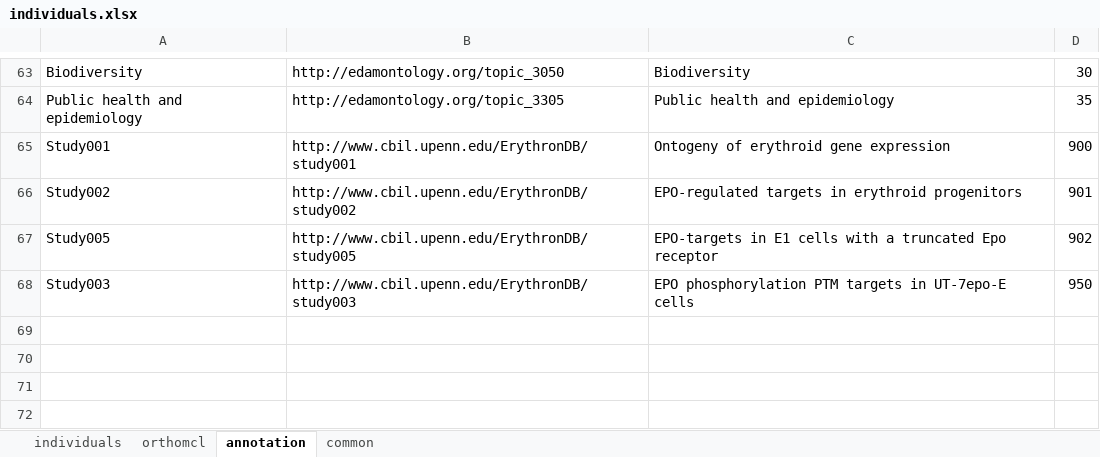
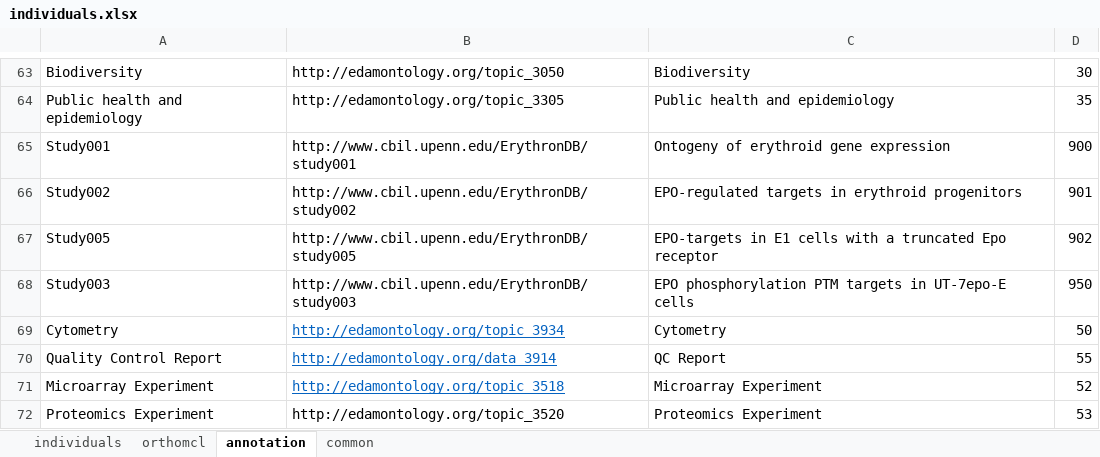
Before and after one commit to ErythronDB/ErythronDBWebsite, an Excel workbook: Model/lib/wdk/ontology/individuals.xlsx, sheet annotation, drawn as a sheet; only a part is shown, gaps mark what is left out; values as stored, in another font and other column widths than the file's, no borders; the diff names each change by its address in the sheet, - before the commit and + after, or states it on an @@ line.

```diff
--- a/Model/lib/wdk/ontology/individuals.xlsx (sheet annotation)
+++ b/Model/lib/wdk/ontology/individuals.xlsx (sheet annotation)
+row 69: Cytometry | http://edamontology.org/topic_3934 | Cytometry | 50
+row 70: Quality Control Report | http://edamontology.org/data_3914 | QC Report | 55
+row 71: Microarray Experiment | http://edamontology.org/topic_3518 | Microarray Experiment | 52
+row 72: Proteomics Experiment | http://edamontology.org/topic_3520 | Proteomics Experiment | 53
```
Also changed, not shown: sheet individuals, 24 other files.
